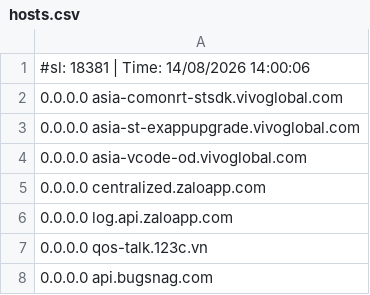
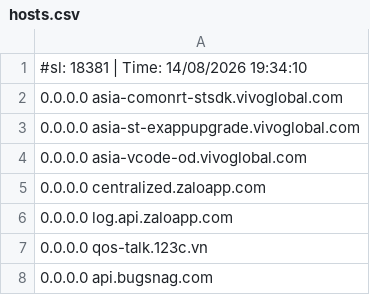
Before and after one commit to Hichiro/adblock, a CSV file: hosts.csv, drawn as a sheet; only a part is shown.

```diff
--- a/hosts.csv
+++ b/hosts.csv
@@ -1,2 +1,2 @@
-#sl: 18381 | Time: 14/08/2026 14:00:06
+#sl: 18381 | Time: 14/08/2026 19:34:10
 0.0.0.0 asia-comonrt-stsdk.vivoglobal.com
```
